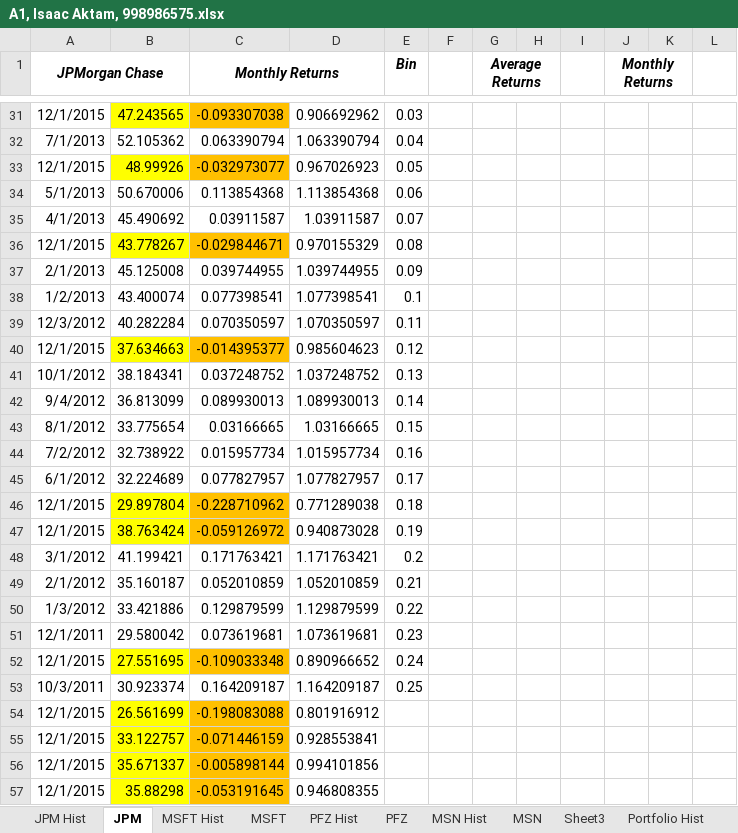
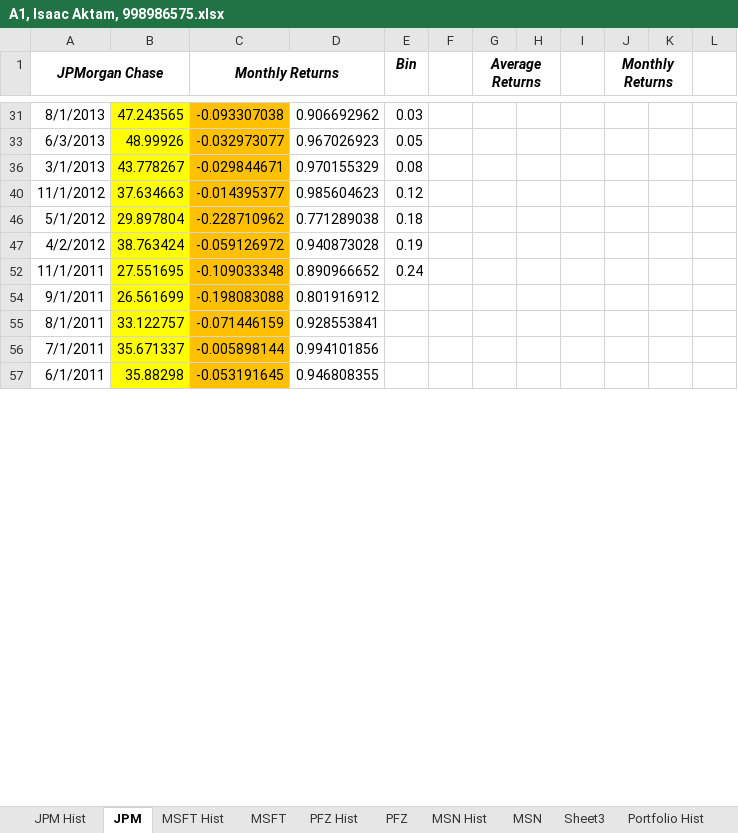
Before and after one commit to isaac-altair/MGEC72-Financial-Economics, an Excel workbook: A1, Isaac Aktam, 998986575.xlsx, sheet JPM, drawn as a sheet; only a part is shown, gaps mark what is left out; values as stored, in another font and other column widths than the file's, no borders; charts and pictures not drawn; the diff covers the shown part only; the diff names each change by its address in the sheet, - before the commit and + after, or states it on an @@ line.

```diff
--- a/A1, Isaac Aktam, 998986575.xlsx (sheet JPM)
+++ b/A1, Isaac Aktam, 998986575.xlsx (sheet JPM)
-A31 (JPMorgan Chase): 12/1/2015
+A31 (JPMorgan Chase): 8/1/2013
@@ row 32 hidden: 7/1/2013 | 52.105362 | 0.063390794 | 1.063390794 | 0.04 @@
-A33 (JPMorgan Chase): 12/1/2015
+A33 (JPMorgan Chase): 6/3/2013
@@ row 34 hidden: 5/1/2013 | 50.670006 | 0.113854368 | 1.113854368 | 0.06 @@
@@ row 35 hidden: 4/1/2013 | 45.490692 | 0.03911587 | 1.03911587 | 0.07 @@
-A36 (JPMorgan Chase): 12/1/2015
+A36 (JPMorgan Chase): 3/1/2013
@@ row 37 hidden: 2/1/2013 | 45.125008 | 0.039744955 | 1.039744955 | 0.09 @@
@@ row 38 hidden: 1/2/2013 | 43.400074 | 0.077398541 | 1.077398541 | 0.1 @@
@@ row 39 hidden: 12/3/2012 | 40.282284 | 0.070350597 | 1.070350597 | 0.11 @@
-A40 (JPMorgan Chase): 12/1/2015
+A40 (JPMorgan Chase): 11/1/2012
@@ row 41 hidden: 10/1/2012 | 38.184341 | 0.037248752 | 1.037248752 | 0.13 @@
@@ row 42 hidden: 9/4/2012 | 36.813099 | 0.089930013 | 1.089930013 | 0.14 @@
@@ row 43 hidden: 8/1/2012 | 33.775654 | 0.03166665 | 1.03166665 | 0.15 @@
@@ row 44 hidden: 7/2/2012 | 32.738922 | 0.015957734 | 1.015957734 | 0.16 @@
@@ row 45 hidden: 6/1/2012 | 32.224689 | 0.077827957 | 1.077827957 | 0.17 @@
-A46 (JPMorgan Chase): 12/1/2015
+A46 (JPMorgan Chase): 5/1/2012
-A47 (JPMorgan Chase): 12/1/2015
+A47 (JPMorgan Chase): 4/2/2012
@@ row 48 hidden: 3/1/2012 | 41.199421 | 0.171763421 | 1.171763421 | 0.2 @@
@@ row 49 hidden: 2/1/2012 | 35.160187 | 0.052010859 | 1.052010859 | 0.21 @@
@@ row 50 hidden: 1/3/2012 | 33.421886 | 0.129879599 | 1.129879599 | 0.22 @@
@@ row 51 hidden: 12/1/2011 | 29.580042 | 0.073619681 | 1.073619681 | 0.23 @@
-A52 (JPMorgan Chase): 12/1/2015
+A52 (JPMorgan Chase): 11/1/2011
@@ row 53 hidden: 10/3/2011 | 30.923374 | 0.164209187 | 1.164209187 | 0.25 @@
-A54 (JPMorgan Chase): 12/1/2015
+A54 (JPMorgan Chase): 9/1/2011
-A55 (JPMorgan Chase): 12/1/2015
+A55 (JPMorgan Chase): 8/1/2011
-A56 (JPMorgan Chase): 12/1/2015
+A56 (JPMorgan Chase): 7/1/2011
-A57 (JPMorgan Chase): 12/1/2015
+A57 (JPMorgan Chase): 6/1/2011
```
Also changed, not shown: 15 removed rows, 35 hidden or unhidden rows and 44 edited cells elsewhere in this sheet, hidden cells, charts or pictures, 6 other files.
